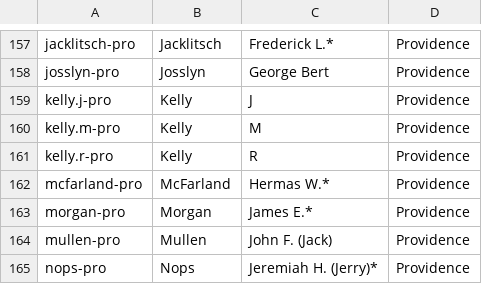
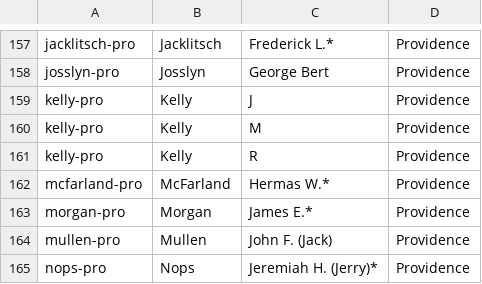
Before and after one commit to jackmo77/ident, a CSV file: 1905/EL/people.csv, drawn as a sheet; only a part is shown, gaps mark what is left out.

Commit message:
Assuming that Kelly on 1905 Providence (Eastern) is the same person.

```diff
--- a/1905/EL/people.csv
+++ b/1905/EL/people.csv
@@ -158,5 +158,5 @@ jacklitsch-pro,Jacklitsch,Frederick L.*,Providence
 josslyn-pro,Josslyn,George Bert,Providence
-kelly.j-pro,Kelly,J,Providence
-kelly.m-pro,Kelly,M,Providence
-kelly.r-pro,Kelly,R,Providence
+kelly-pro,Kelly,J,Providence
+kelly-pro,Kelly,M,Providence
+kelly-pro,Kelly,R,Providence
 mcfarland-pro,McFarland,Hermas W.*,Providence
```
